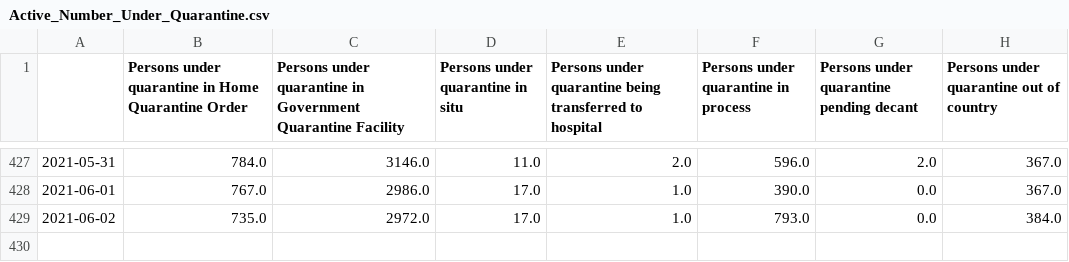
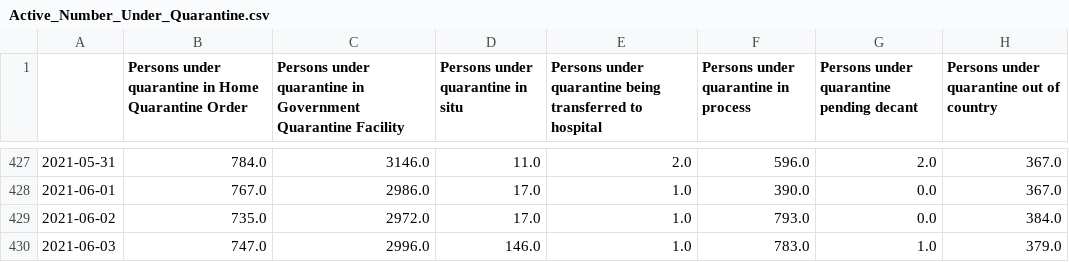
Before and after one commit to josesho/singapore-covid19-data, a CSV file: StayHomeNotices_and_QuarantineOrders/Active_Number_Under_Quarantine.csv, drawn as a sheet; only a part is shown, gaps mark what is left out.

Commit message:
Automated update of COVID-19 data.

```diff
--- a/StayHomeNotices_and_QuarantineOrders/Active_Number_Under_Quarantine.csv
+++ b/StayHomeNotices_and_QuarantineOrders/Active_Number_Under_Quarantine.csv
@@ -429 +429,2 @@
 2021-06-02,735.0,2972.0,17.0,1.0,793.0,0.0,384.0
+2021-06-03,747.0,2996.0,146.0,1.0,783.0,1.0,379.0
```
Also changed, not shown: CaseStatus/CaseStatus.csv, NumberOfCases/EpidemicCurveOfCommunityCases.csv, 7 other files.
